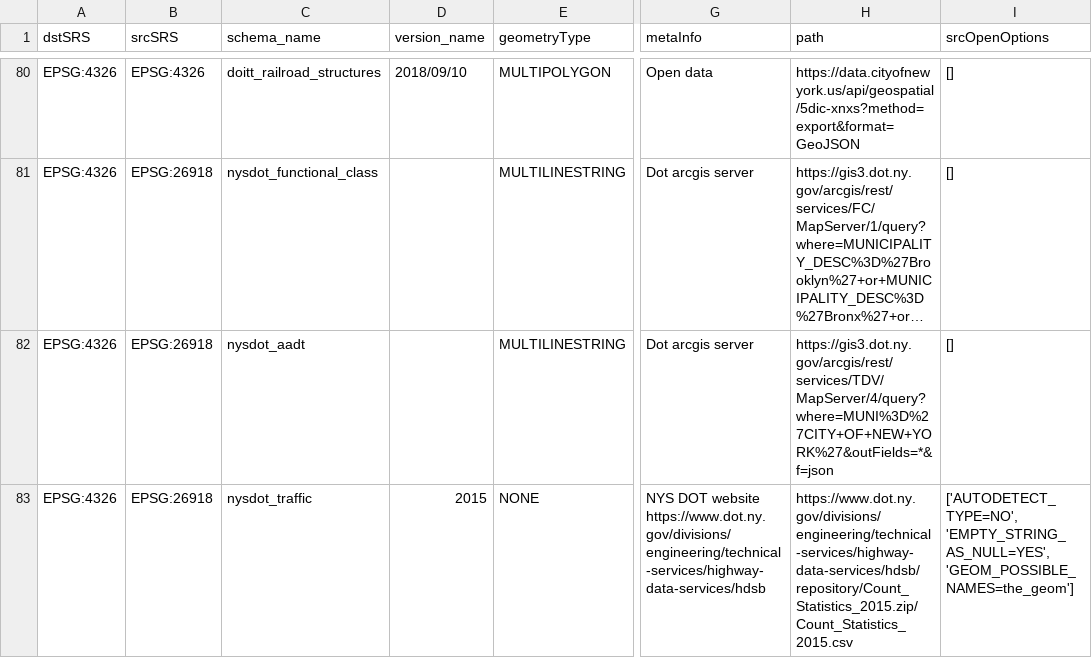
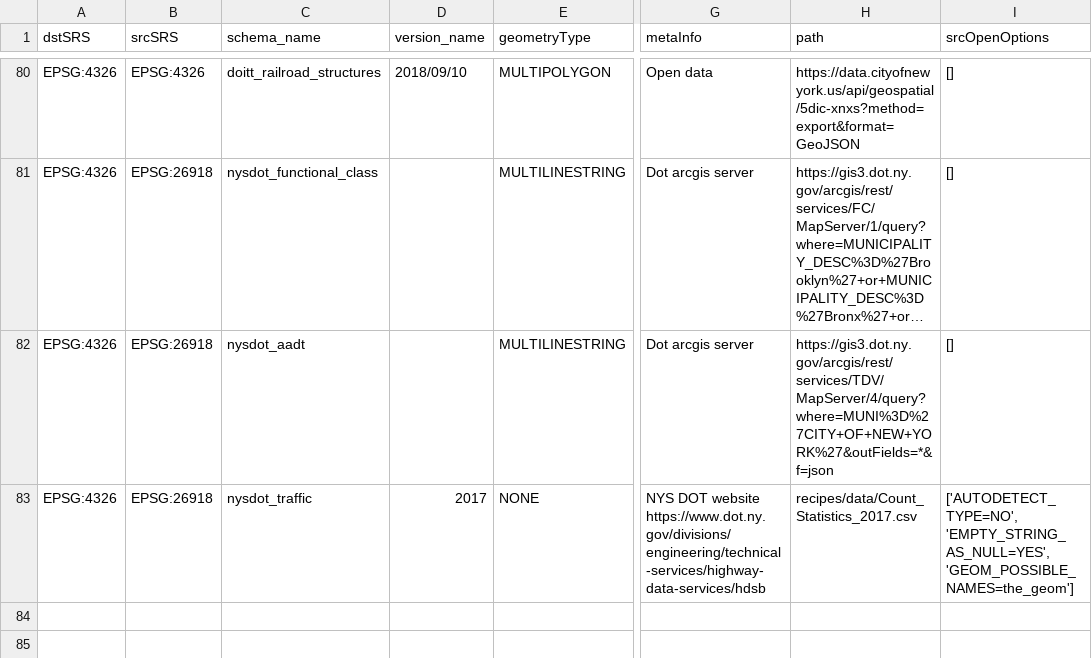
Before and after one commit to NYCPlanning/recipes, a CSV file: recipes/recipes.csv, drawn as a sheet; only a part is shown, gaps mark what is left out; long unchanged cells end in …; the diff names each change by its address in the sheet, - before the commit and + after, or states it on an @@ line.

Commit message:
adding nysdot traffic counts

```diff
--- a/recipes/recipes.csv
+++ b/recipes/recipes.csv
-D83 (version_name): 2015
+D83 (version_name): 2017
-H83 (path): https://www.dot.ny.gov/divisions/engineering/technical-services/highway-data-services/hdsb/repository/Count_Statistics_2015.zip/Count_Statistics_2015.csv
+H83 (path): recipes/data/Count_Statistics_2017.csv
```
Also changed, not shown: 3 other files.
